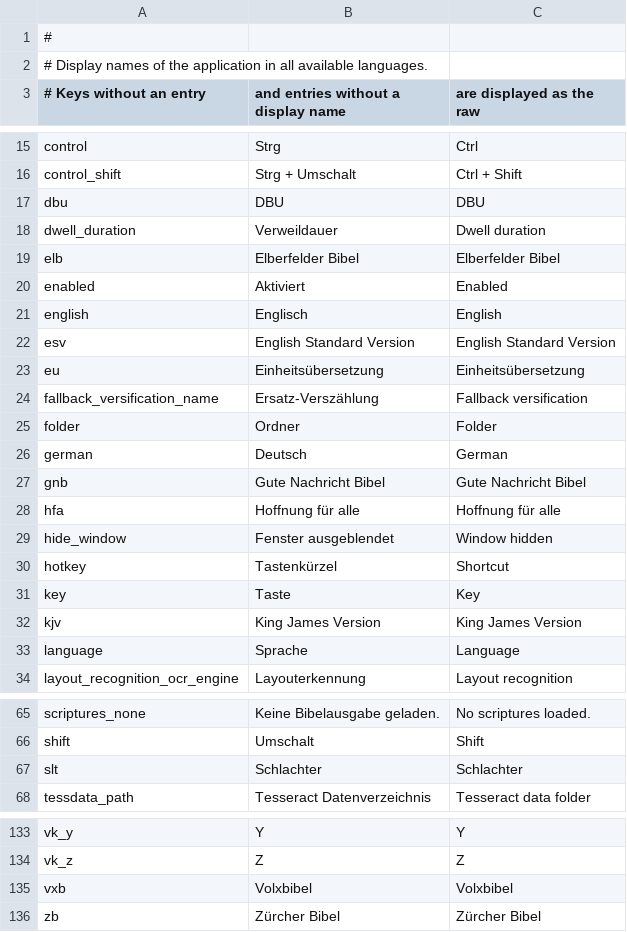
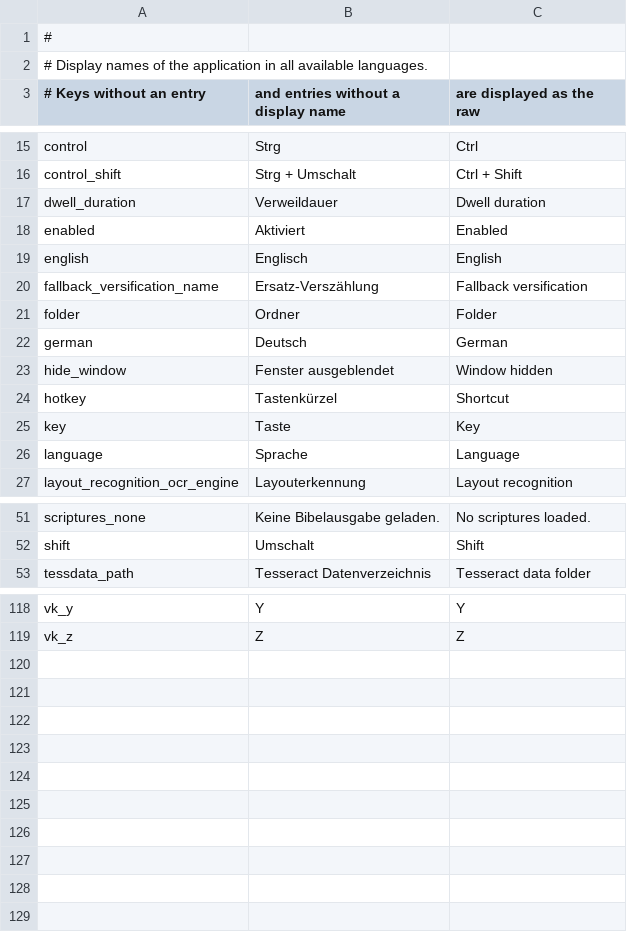
Before and after one commit to michael-b3n/biblia, a CSV file: verselens/res/display_names.csv, drawn as a sheet; only a part is shown, gaps mark what is left out; the diff covers the shown part only.

```diff
--- a/verselens/res/display_names.csv
+++ b/verselens/res/display_names.csv
@@ -16,9 +16,5 @@ control,Strg,Ctrl
 control_shift,Strg + Umschalt,Ctrl + Shift
-dbu,DBU,DBU
 dwell_duration,Verweildauer,Dwell duration
-elb,Elberfelder Bibel,Elberfelder Bibel
 enabled,Aktiviert,Enabled
 english,Englisch,English
-esv,English Standard Version,English Standard Version
-eu,Einheitsübersetzung,Einheitsübersetzung
 fallback_versification_name,Ersatz-Verszählung,Fallback versification
@@ -26,4 +22,2 @@ folder,Ordner,Folder
 german,Deutsch,German
-gnb,Gute Nachricht Bibel,Gute Nachricht Bibel
-hfa,Hoffnung für alle,Hoffnung für alle
 hide_window,Fenster ausgeblendet,Window hidden
@@ -31,3 +25,2 @@ hotkey,Tastenkürzel,Shortcut
 key,Taste,Key
-kjv,King James Version,King James Version
 language,Sprache,Language
@@ -66,3 +52,2 @@ scriptures_none,Keine Bibelausgabe geladen.,No scriptures loaded.
 shift,Umschalt,Shift
-slt,Schlachter,Schlachter
 tessdata_path,Tesseract Datenverzeichnis,Tesseract data folder
@@ -134,3 +119 @@ vk_y,Y,Y
 vk_z,Z,Z
-vxb,Volxbibel,Volxbibel
-zb,Zürcher Bibel,Zürcher Bibel
```
Also changed, not shown: 7 removed rows elsewhere in this file, 33 other files.
